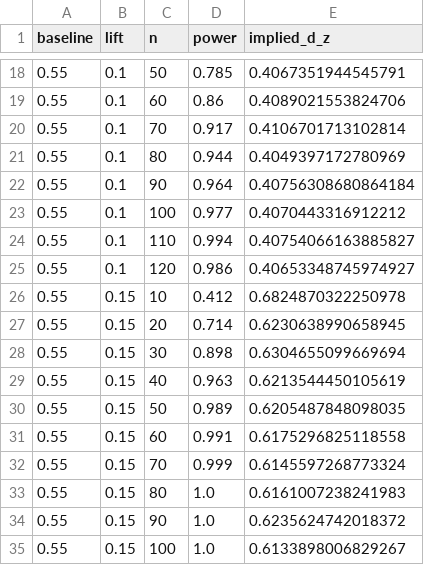
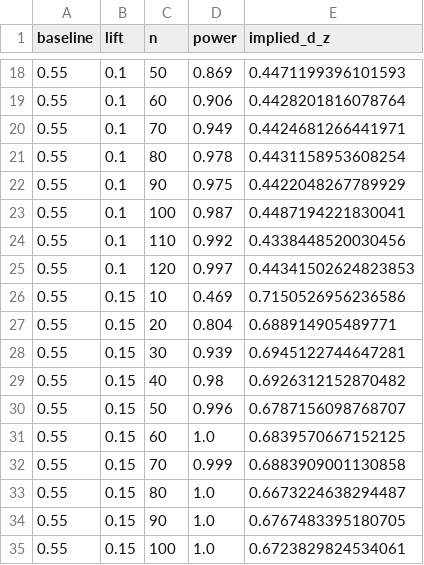
Before and after one commit to burakdon/sticker-comms, a CSV file: outputs/tables/power_simulation.csv, drawn as a sheet; only a part is shown, gaps mark what is left out; the diff covers the shown part only.

```diff
--- a/outputs/tables/power_simulation.csv
+++ b/outputs/tables/power_simulation.csv
@@ -18,18 +18,18 @@ baseline,lift,n,power,implied_d_z
-0.55,0.1,50,0.785,0.4067351944545791
-0.55,0.1,60,0.86,0.4089021553824706
-0.55,0.1,70,0.917,0.4106701713102814
-0.55,0.1,80,0.944,0.4049397172780969
-0.55,0.1,90,0.964,0.40756308680864184
-0.55,0.1,100,0.977,0.4070443316912212
-0.55,0.1,110,0.994,0.40754066163885827
-0.55,0.1,120,0.986,0.40653348745974927
-0.55,0.15,10,0.412,0.6824870322250978
-0.55,0.15,20,0.714,0.6230638990658945
-0.55,0.15,30,0.898,0.6304655099669694
-0.55,0.15,40,0.963,0.6213544450105619
-0.55,0.15,50,0.989,0.6205487848098035
-0.55,0.15,60,0.991,0.6175296825118558
-0.55,0.15,70,0.999,0.6145597268773324
-0.55,0.15,80,1.0,0.6161007238241983
-0.55,0.15,90,1.0,0.6235624742018372
-0.55,0.15,100,1.0,0.6133898006829267
+0.55,0.1,50,0.869,0.4471199396101593
+0.55,0.1,60,0.906,0.4428201816078764
+0.55,0.1,70,0.949,0.4424681266441971
+0.55,0.1,80,0.978,0.4431158953608254
+0.55,0.1,90,0.975,0.4422048267789929
+0.55,0.1,100,0.987,0.4487194221830041
+0.55,0.1,110,0.992,0.4338448520030456
+0.55,0.1,120,0.997,0.44341502624823853
+0.55,0.15,10,0.469,0.7150526956236586
+0.55,0.15,20,0.804,0.688914905489771
+0.55,0.15,30,0.939,0.6945122744647281
+0.55,0.15,40,0.98,0.6926312152870482
+0.55,0.15,50,0.996,0.6787156098768707
+0.55,0.15,60,1.0,0.6839570667152125
+0.55,0.15,70,0.999,0.6883909001130858
+0.55,0.15,80,1.0,0.6673224638294487
+0.55,0.15,90,1.0,0.6767483395180705
+0.55,0.15,100,1.0,0.6723829824534061
```
Also changed, not shown: 34 edited cells elsewhere in this file, data/sticker_sets.csv, data/stimuli.csv, 19 other files.
